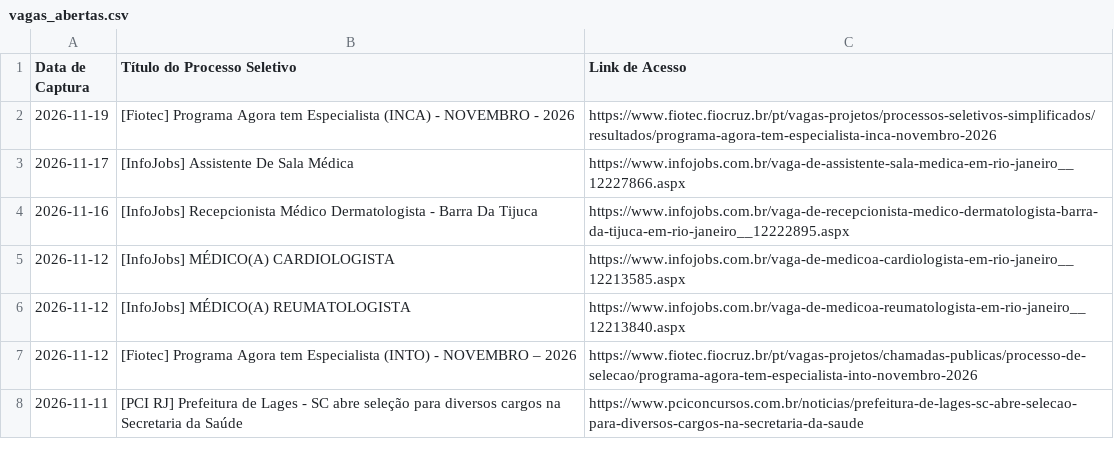
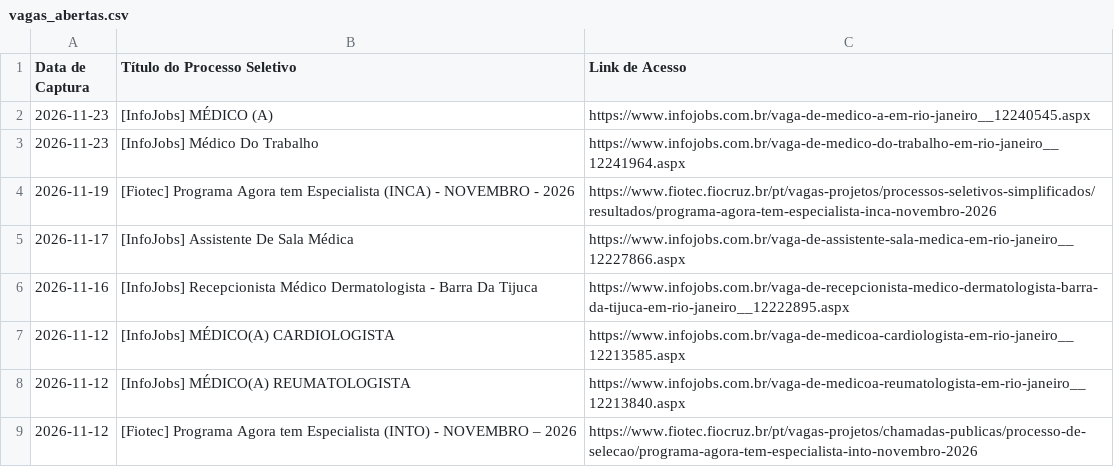
Before and after one commit to FredECI/med-alert, a CSV file: vagas_abertas.csv, drawn as a sheet; only a part is shown; the shorter side is filled out with more unchanged rows; the diff names each change by its address in the sheet, - before the commit and + after, or states it on an @@ line.

```diff
--- a/vagas_abertas.csv
+++ b/vagas_abertas.csv
+row 2: 2026-11-23 | [InfoJobs] MÉDICO (A) | https://www.infojobs.com.br/vaga-de-medico-a-em-rio-janeiro__12240545.aspx
+row 3: 2026-11-23 | [InfoJobs] Médico Do Trabalho | https://www.infojobs.com.br/vaga-de-medico-do-trabalho-em-rio-janeiro__12241964.aspx
```
Also changed, not shown: 3 other files.
